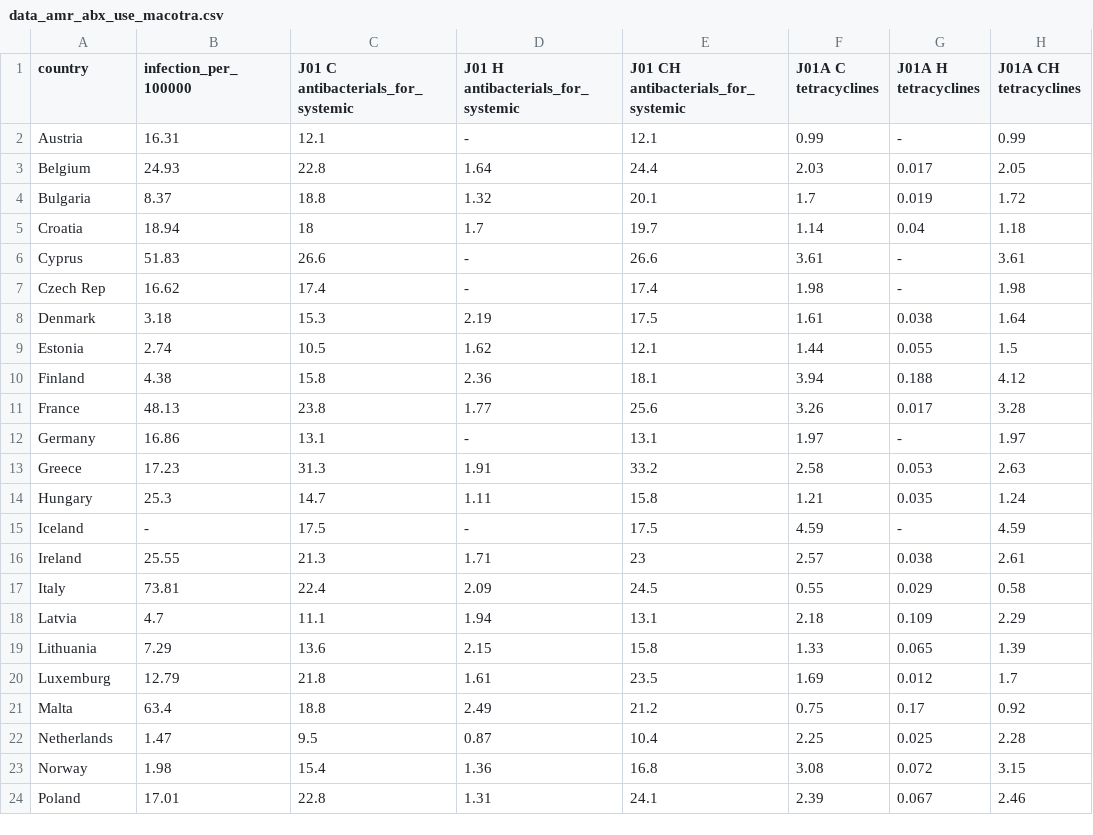
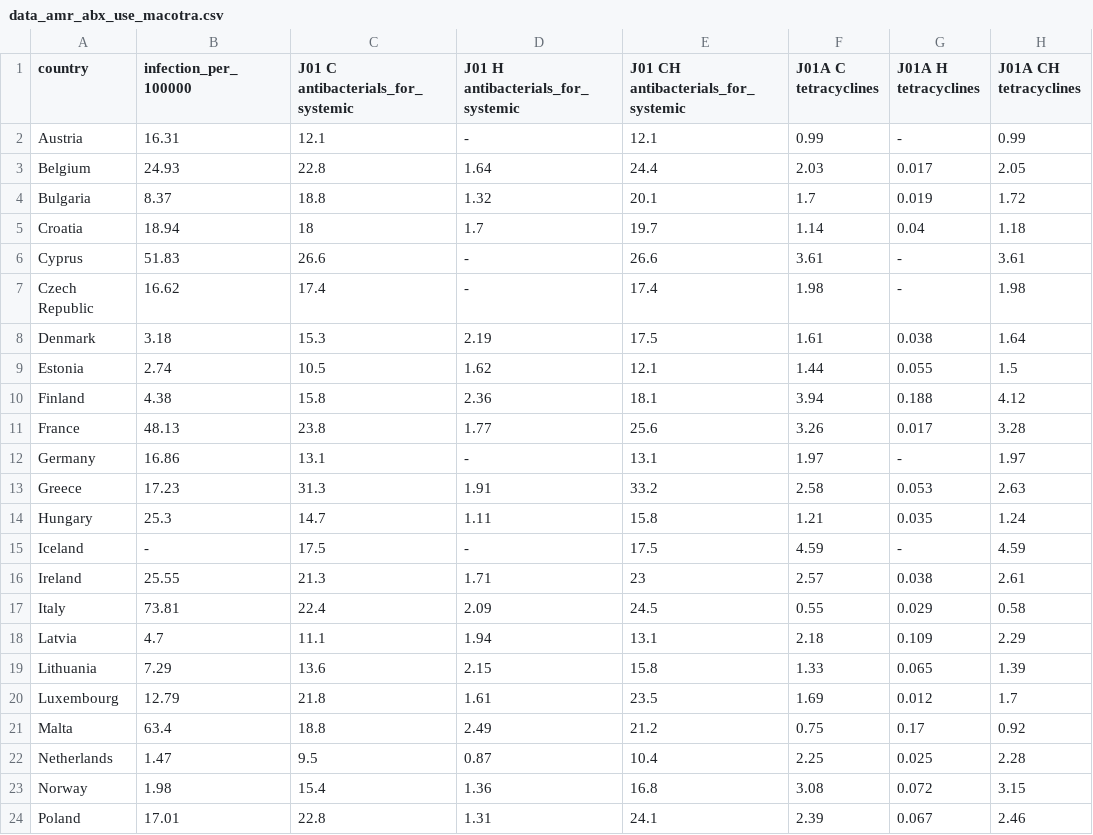
Before and after one commit to gwenknight/mrsa_inf_abx, a CSV file: data/data_amr_abx_use_macotra.csv, drawn as a sheet; only a part is shown; the diff names each change by its address in the sheet, - before the commit and + after, or states it on an @@ line.

```diff
--- a/data/data_amr_abx_use_macotra.csv
+++ b/data/data_amr_abx_use_macotra.csv
-A7 (country): Czech Rep
+A7 (country): Czech Republic
-A20 (country): Luxemburg
+A20 (country): Luxembourg
```
Also changed, not shown: data/cassini_supp_mrsa_incidence.csv, 2 other files.
